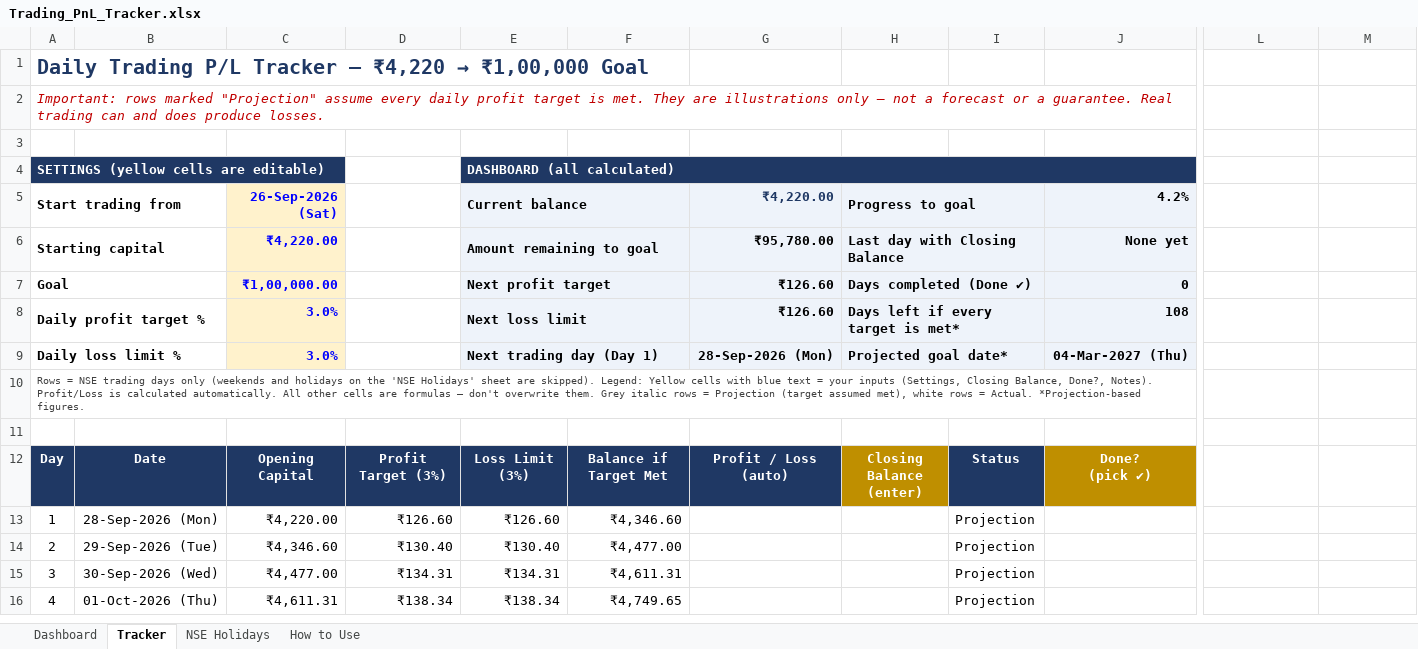
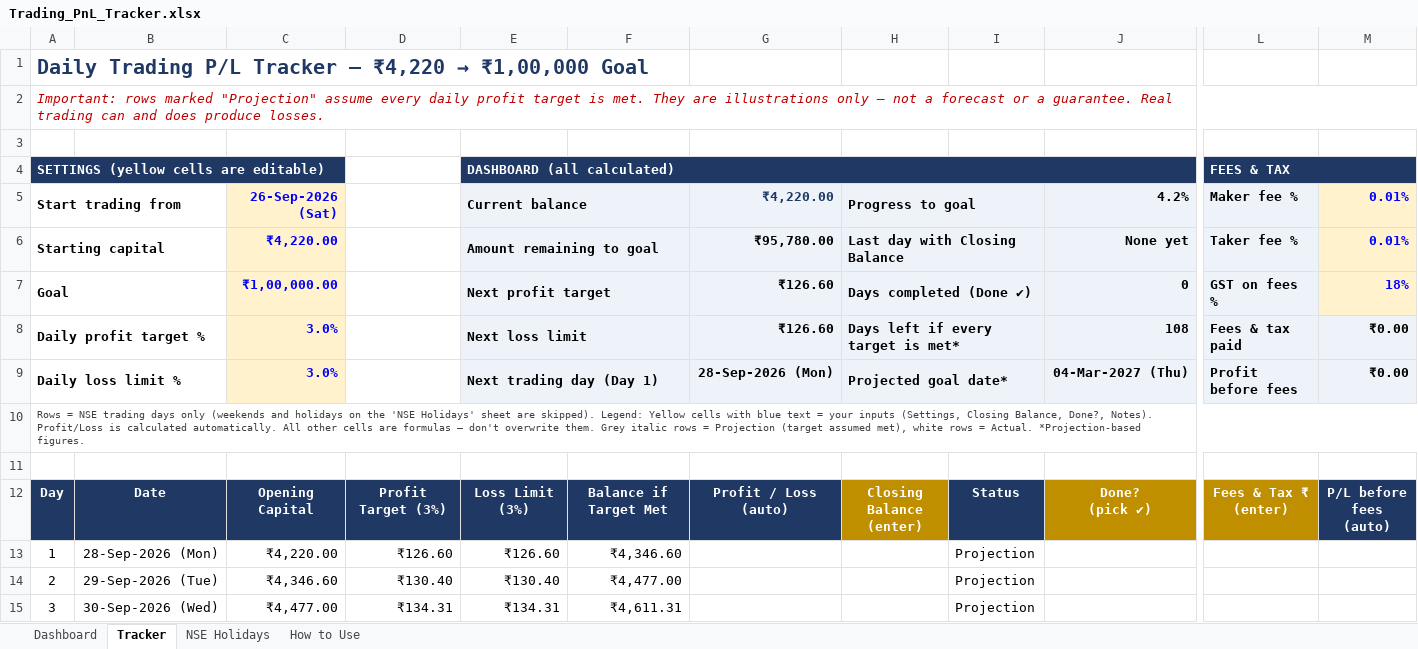
Before and after one commit to Shreyansh190902/2302030430083, an Excel workbook: Trading_PnL_Tracker.xlsx, sheet Tracker, drawn as a sheet; only a part is shown, gaps mark what is left out; the shorter side is filled out with more unchanged rows; values as stored, in another font and other column widths than the file's, no borders; conditional formats not drawn; ↵ is a line break in a cell; the diff names each change by its address in the sheet, - before the commit and + after, or states it on an @@ line.

```diff
--- a/Trading_PnL_Tracker.xlsx (sheet Tracker)
+++ b/Trading_PnL_Tracker.xlsx (sheet Tracker)
-A2:K2 merged
+A2:M2 merged
-L4 (Maker fee %): (empty)
+L4 (Maker fee %): FEES & TAX
-L4:M4 fill: none
+L4:M4 fill: #1F3864
+L4:M4 merged
-L5: (empty)
+L5: Maker fee %
-L5:L7 fill: none
+L5:L7 fill: #EEF3FA
-M5: (empty)
+M5: 0.01%
-M5:M7 fill: none
+M5:M7 fill: #FFF2CC
-L6 (Maker fee %): (empty)
+L6 (Maker fee %): Taker fee %
-M6 (0.01%): (empty)
+M6 (0.01%): 0.01%
-L7 (Maker fee %): (empty)
+L7 (Maker fee %): GST on fees %
-M7 (0.01%): (empty)
+M7 (0.01%): 18%
-L8 (Maker fee %): (empty)
+L8 (Maker fee %): Fees & tax paid
-L8:M9 fill: none
+L8:M9 fill: #EEF3FA
-M8:M9 (0.01%): (empty)
+M8:M9 (0.01%): ₹0.00
-L9 (Maker fee %): (empty)
+L9 (Maker fee %): Profit before fees
-A10:K10 merged
+A10:M10 merged
-L12 (Maker fee %): (empty)
+L12 (Maker fee %): Fees & Tax ₹ ↵ (enter)
-L12 fill: none
+L12 fill: #BF8F00
-M12 (0.01%): (empty)
+M12 (0.01%): P/L before ↵ fees (auto)
-M12 fill: none
+M12 fill: #1F3864
```
Also changed, not shown: sheet How to Use, formulas that keep their value, charts or pictures, docs/Trading_PnL_Tracker.xlsx, 6 other files.
